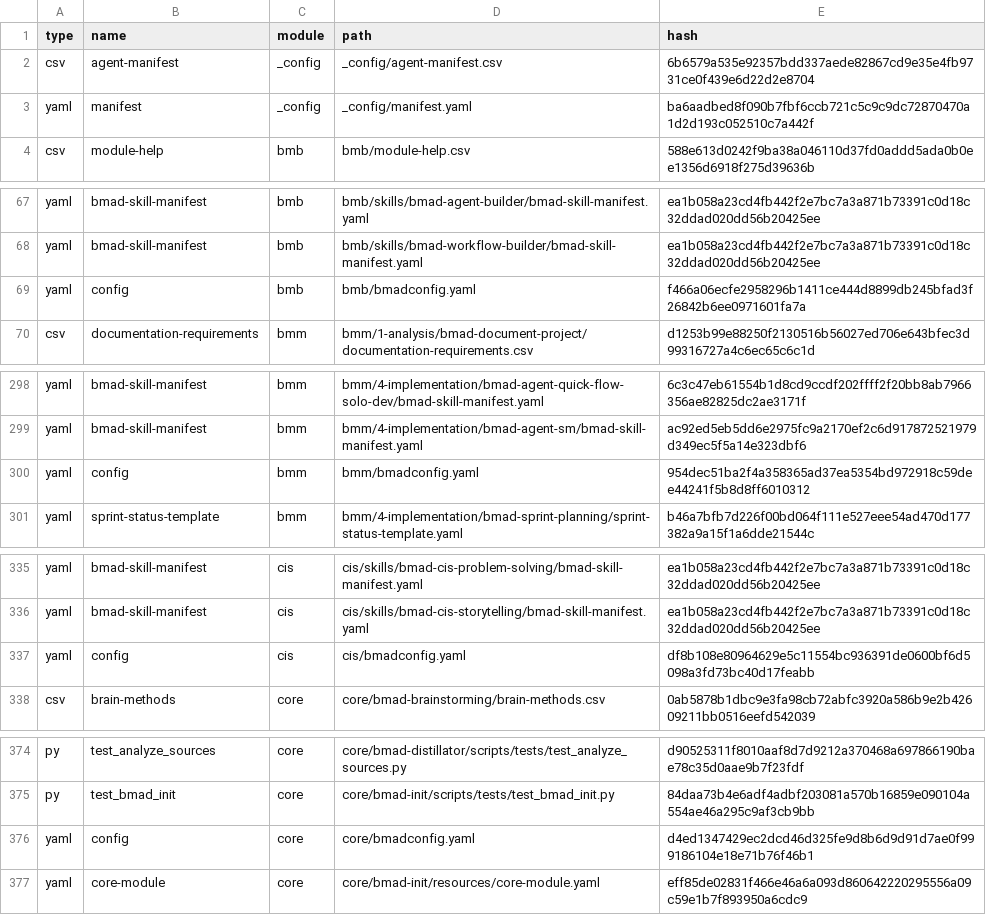
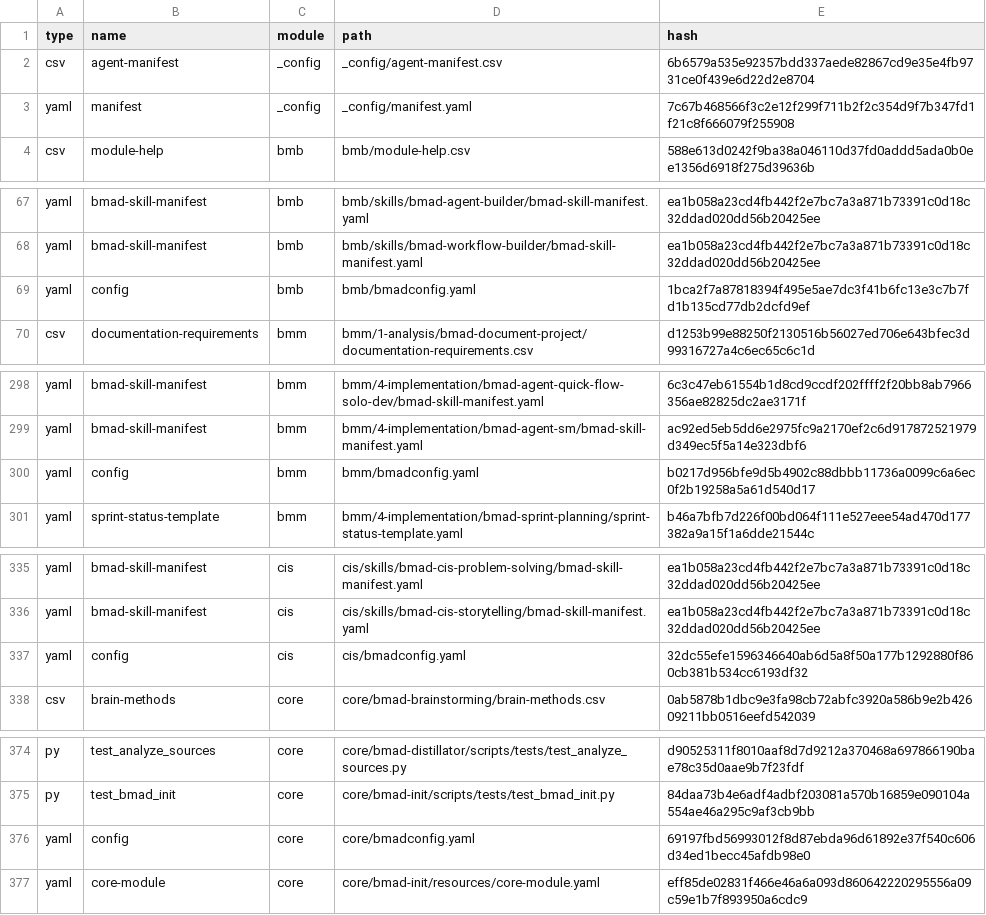
Before and after one commit to crisweber2600/Lens.Core.Src, a CSV file: _bmad/_config/files-manifest.csv, drawn as a sheet; only a part is shown, gaps mark what is left out; the diff covers the shown part only.

```diff
--- a/_bmad/_config/files-manifest.csv
+++ b/_bmad/_config/files-manifest.csv
@@ -2,3 +2,3 @@ type,name,module,path,hash
 "csv","agent-manifest","_config","_config/agent-manifest.csv","6b6579a535e92357bdd337aede82867cd9e35e4fb9731ce0f439e6d22d2e8704"
-"yaml","manifest","_config","_config/manifest.yaml","ba6aadbed8f090b7fbf6ccb721c5c9c9dc72870470a1d2d193c052510c7a442f"
+"yaml","manifest","_config","_config/manifest.yaml","7c67b468566f3c2e12f299f711b2f2c354d9f7b347fd1f21c8f666079f255908"
 "csv","module-help","bmb","bmb/module-help.csv","588e613d0242f9ba38a046110d37fd0addd5ada0b0ee1356d6918f275d39636b"
@@ -68,3 +68,3 @@ type,name,module,path,hash
 "yaml","bmad-skill-manifest","bmb","bmb/skills/bmad-workflow-builder/bmad-skill-manifest.yaml","ea1b058a23cd4fb442f2e7bc7a3a871b73391c0d18c32ddad020dd56b20425ee"
-"yaml","config","bmb","bmb/bmadconfig.yaml","f466a06ecfe2958296b1411ce444d8899db245bfad3f26842b6ee0971601fa7a"
+"yaml","config","bmb","bmb/bmadconfig.yaml","1bca2f7a87818394f495e5ae7dc3f41b6fc13e3c7b7fd1b135cd77db2dcfd9ef"
 "csv","documentation-requirements","bmm","bmm/1-analysis/bmad-document-project/documentation-requirements.csv","d1253b99e88250f2130516b56027ed706e643bfec3d99316727a4c6ec65c6c1d"
@@ -299,3 +299,3 @@ type,name,module,path,hash
 "yaml","bmad-skill-manifest","bmm","bmm/4-implementation/bmad-agent-sm/bmad-skill-manifest.yaml","ac92ed5eb5dd6e2975fc9a2170ef2c6d917872521979d349ec5f5a14e323dbf6"
-"yaml","config","bmm","bmm/bmadconfig.yaml","954dec51ba2f4a358365ad37ea5354bd972918c59dee44241f5b8d8ff6010312"
+"yaml","config","bmm","bmm/bmadconfig.yaml","b0217d956bfe9d5b4902c88dbbb11736a0099c6a6ec0f2b19258a5a61d540d17"
 "yaml","sprint-status-template","bmm","bmm/4-implementation/bmad-sprint-planning/sprint-status-template.yaml","b46a7bfb7d226f00bd064f111e527eee54ad470d177382a9a15f1a6dde21544c"
@@ -336,3 +336,3 @@ type,name,module,path,hash
 "yaml","bmad-skill-manifest","cis","cis/skills/bmad-cis-storytelling/bmad-skill-manifest.yaml","ea1b058a23cd4fb442f2e7bc7a3a871b73391c0d18c32ddad020dd56b20425ee"
-"yaml","config","cis","cis/bmadconfig.yaml","df8b108e80964629e5c11554bc936391de0600bf6d5098a3fd73bc40d17feabb"
+"yaml","config","cis","cis/bmadconfig.yaml","32dc55efe1596346640ab6d5a8f50a177b1292880f860cb381b534cc6193df32"
 "csv","brain-methods","core","core/bmad-brainstorming/brain-methods.csv","0ab5878b1dbc9e3fa98cb72abfc3920a586b9e2b42609211bb0516eefd542039"
@@ -375,3 +375,3 @@ type,name,module,path,hash
 "py","test_bmad_init","core","core/bmad-init/scripts/tests/test_bmad_init.py","84daa73b4e6adf4adbf203081a570b16859e090104a554ae46a295c9af3cb9bb"
-"yaml","config","core","core/bmadconfig.yaml","d4ed1347429ec2dcd46d325fe9d8b6d9d91d7ae0f999186104e18e71b76f46b1"
+"yaml","config","core","core/bmadconfig.yaml","69197fbd56993012f8d87ebda96d61892e37f540c606d34ed1becc45afdb98e0"
 "yaml","core-module","core","core/bmad-init/resources/core-module.yaml","eff85de02831f466e46a6a093d860642220295556a09c59e1b7f893950a6cdc9"
```
Also changed, not shown: 3 edited cells elsewhere in this file, 40 other files.
